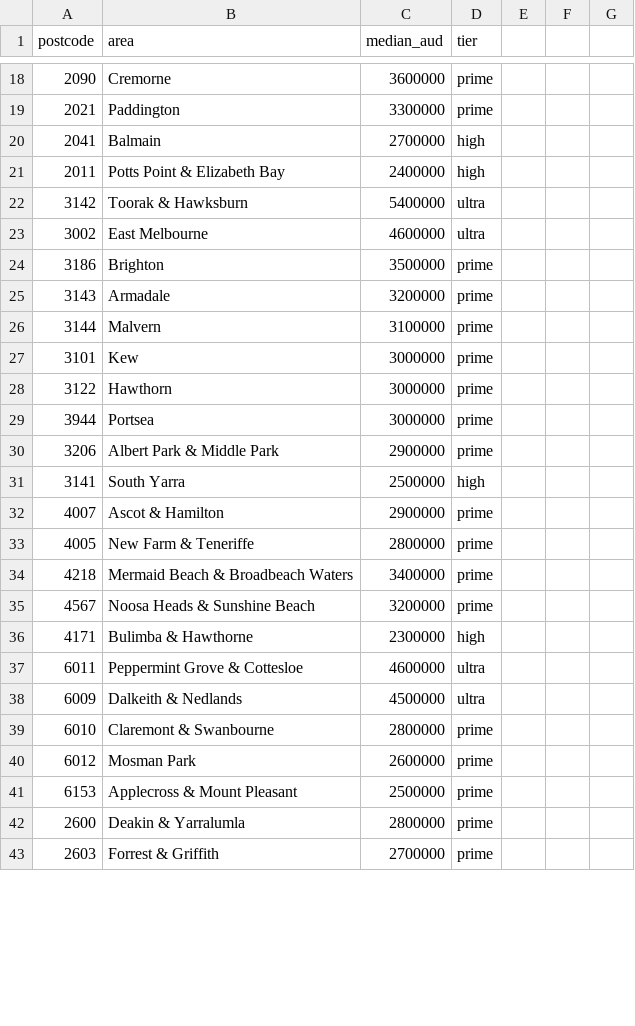
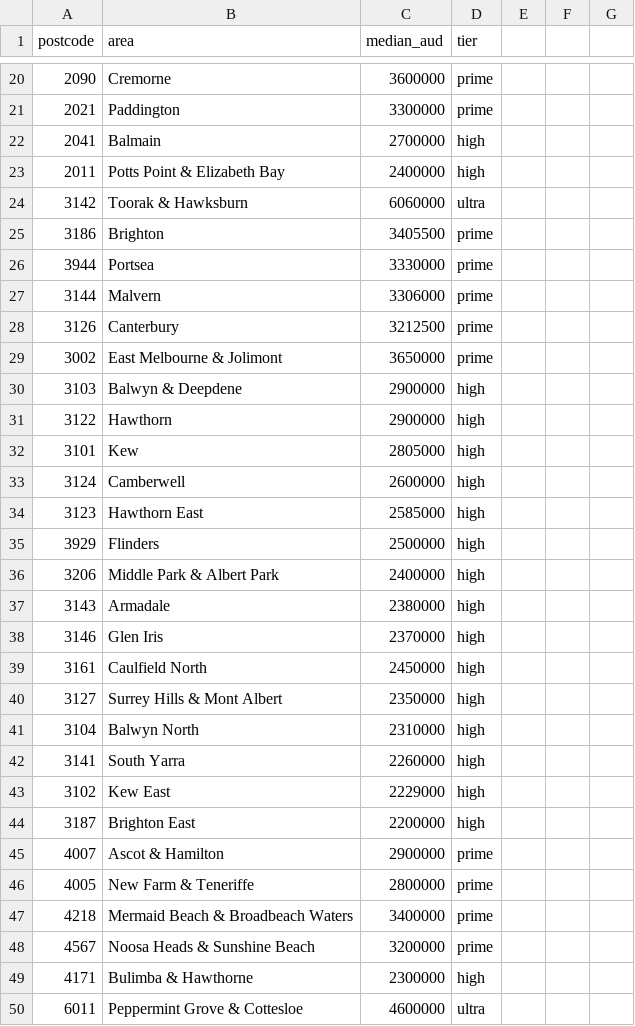
Before and after one commit to mutapatimes/hs, a CSV file: reference_data/postcodes/au_property_values.csv, drawn as a sheet; only a part is shown, gaps mark what is left out; the shorter side is filled out with more unchanged rows; the diff covers the shown part only.

```diff
--- a/reference_data/postcodes/au_property_values.csv
+++ b/reference_data/postcodes/au_property_values.csv
@@ -21,12 +23,23 @@ postcode,area,median_aud,tier
 2011,Potts Point & Elizabeth Bay,2400000,high
-3142,Toorak & Hawksburn,5400000,ultra
-3002,East Melbourne,4600000,ultra
-3186,Brighton,3500000,prime
-3143,Armadale,3200000,prime
-3144,Malvern,3100000,prime
-3101,Kew,3000000,prime
-3122,Hawthorn,3000000,prime
-3944,Portsea,3000000,prime
-3206,Albert Park & Middle Park,2900000,prime
-3141,South Yarra,2500000,high
+3142,Toorak & Hawksburn,6060000,ultra
+3186,Brighton,3405500,prime
+3944,Portsea,3330000,prime
+3144,Malvern,3306000,prime
+3126,Canterbury,3212500,prime
+3002,East Melbourne & Jolimont,3650000,prime
+3103,Balwyn & Deepdene,2900000,high
+3122,Hawthorn,2900000,high
+3101,Kew,2805000,high
+3124,Camberwell,2600000,high
+3123,Hawthorn East,2585000,high
+3929,Flinders,2500000,high
+3206,Middle Park & Albert Park,2400000,high
+3143,Armadale,2380000,high
+3146,Glen Iris,2370000,high
+3161,Caulfield North,2450000,high
+3127,Surrey Hills & Mont Albert,2350000,high
+3104,Balwyn North,2310000,high
+3141,South Yarra,2260000,high
+3102,Kew East,2229000,high
+3187,Brighton East,2200000,high
 4007,Ascot & Hamilton,2900000,prime
```
Also changed, not shown: 10 added rows, 2 removed rows and 4 edited cells elsewhere in this file, reference_data/postcodes/au_income_values.csv.
